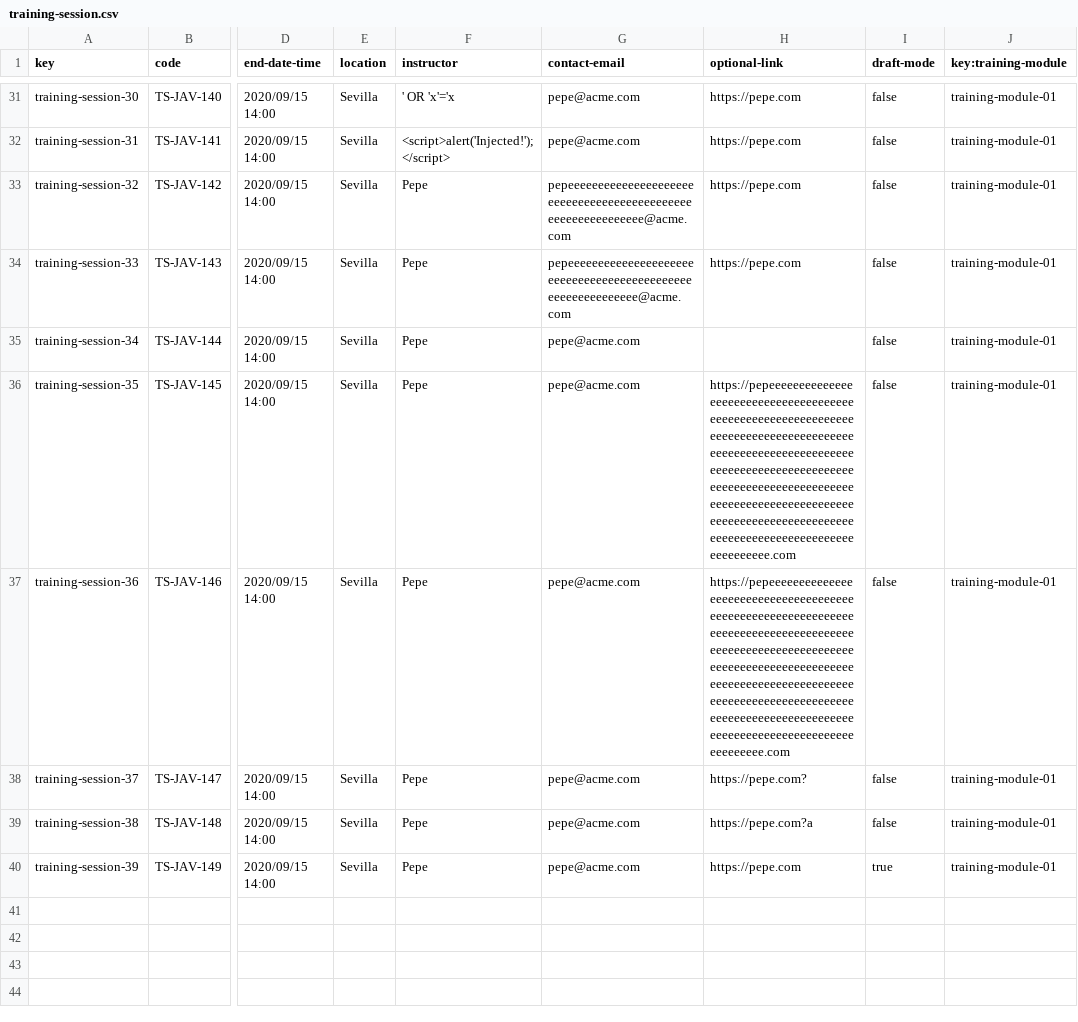
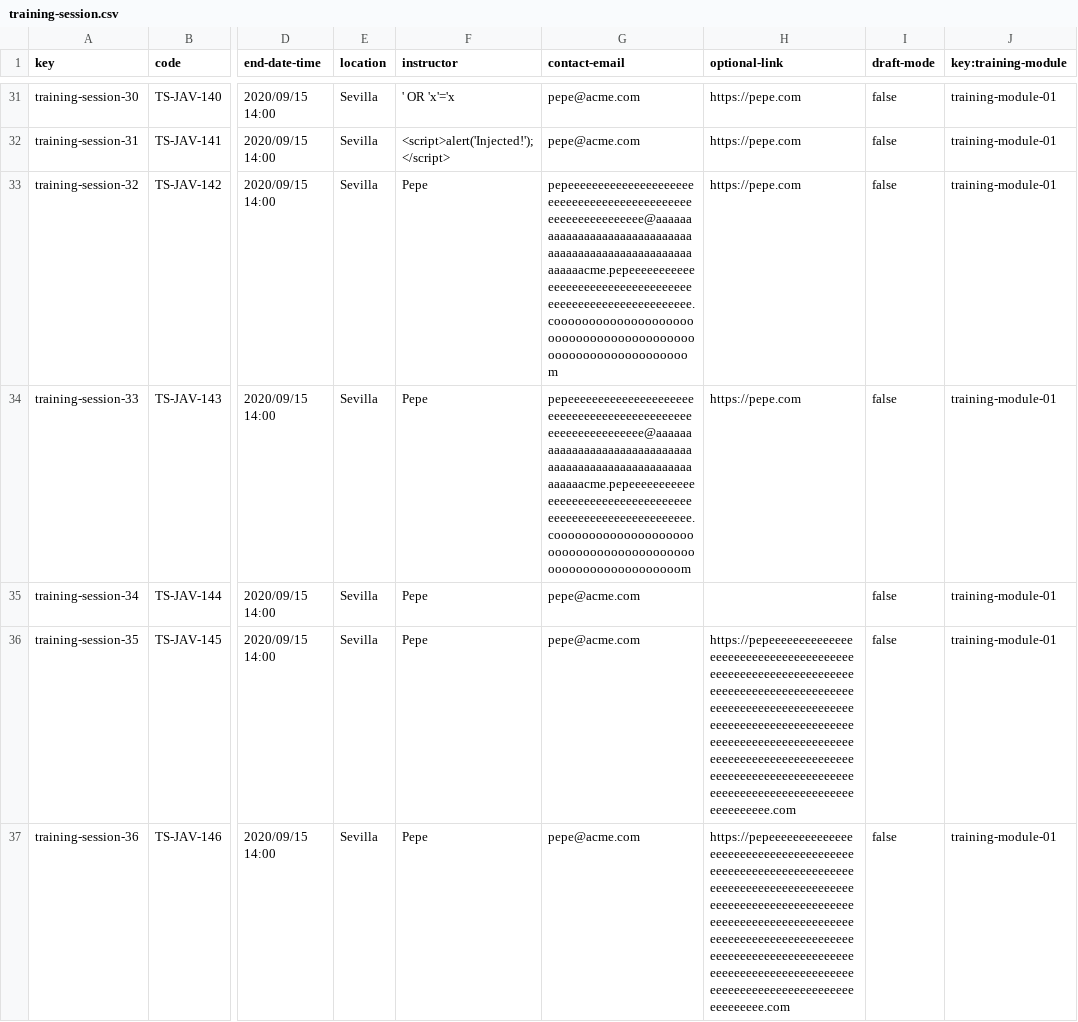
Before and after one commit to DP2-C1-009/Acme-SF-D01, a CSV file: src/main/webapp/WEB-INF/resources/sample-data/training-session.csv, drawn as a sheet; only a part is shown, gaps mark what is left out; the shorter side is filled out with more unchanged rows; the diff names each change by its address in the sheet, - before the commit and + after, or states it on an @@ line.

```diff
--- a/src/main/webapp/WEB-INF/resources/sample-data/training-session.csv
+++ b/src/main/webapp/WEB-INF/resources/sample-data/training-session.csv
-G33 (contact-email): pepeeeeeeeeeeeeeeeeeeeeeeeeeeeeeeeeeeeeeeeeeeeeeeeeeeeeeeeeeeeee@acme.com
+G33 (contact-email): pepeeeeeeeeeeeeeeeeeeeeeeeeeeeeeeeeeeeeeeeeeeeeeeeeeeeeeeeeeeeee@aaaaaaaaaaaaaaaaaaaaaaaaaaaaaaaaaaaaaaaaaaaaaaaaaaaaaaaaaaaacme.pepeeeeeeeeeeeeeeeeeeeeeeeeeeeeeeeeeeeeeeeeeeeeeeeeeeeeeeeeeee.cooooooooooooooooooooooooooooooooooooooooooooooooooooooooooooom
-G34 (contact-email): pepeeeeeeeeeeeeeeeeeeeeeeeeeeeeeeeeeeeeeeeeeeeeeeeeeeeeeeeeeeee@acme.com
+G34 (contact-email): pepeeeeeeeeeeeeeeeeeeeeeeeeeeeeeeeeeeeeeeeeeeeeeeeeeeeeeeeeeeeee@aaaaaaaaaaaaaaaaaaaaaaaaaaaaaaaaaaaaaaaaaaaaaaaaaaaaaaaaaaaacme.pepeeeeeeeeeeeeeeeeeeeeeeeeeeeeeeeeeeeeeeeeeeeeeeeeeeeeeeeeeee.coooooooooooooooooooooooooooooooooooooooooooooooooooooooooooom
```
Also changed, not shown: src/main/webapp/WEB-INF/resources/sample-data/training-module.csv, 4 other files.
